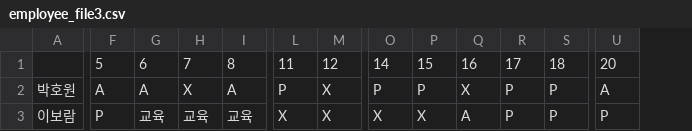
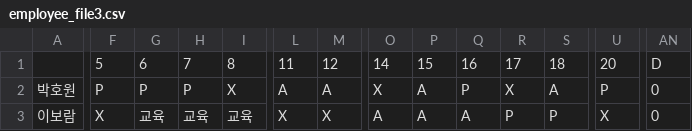
Before and after one commit to thegreatkingbear/schedule, a CSV file: employee_file3.csv, drawn as a sheet; only a part is shown, gaps mark what is left out; the diff covers the shown part only; the diff names each change by its address in the sheet, - before the commit and + after, or states it on an @@ line.

```diff
--- a/employee_file3.csv
+++ b/employee_file3.csv
+column AN, rows 1-3: D | 0 | 0
-F2: A
+F2: P
-G2: A
+G2: P
-H2: X
+H2: P
-I2: A
+I2: X
-L2: P
+L2: A
-M2: X
+M2: A
-O2: P
+O2: X
-P2: P
+P2: A
-Q2: X
+Q2: P
-R2: P
+R2: X
-S2: P
+S2: A
-U2: A
+U2: P
-F3: P
+F3: X
-O3: X
+O3: A
-P3: X
+P3: A
-U3: P
+U3: X
```
Also changed, not shown: 127 edited cells elsewhere in this file, employee_file0.csv, employee_file1.csv, 8 other files.
